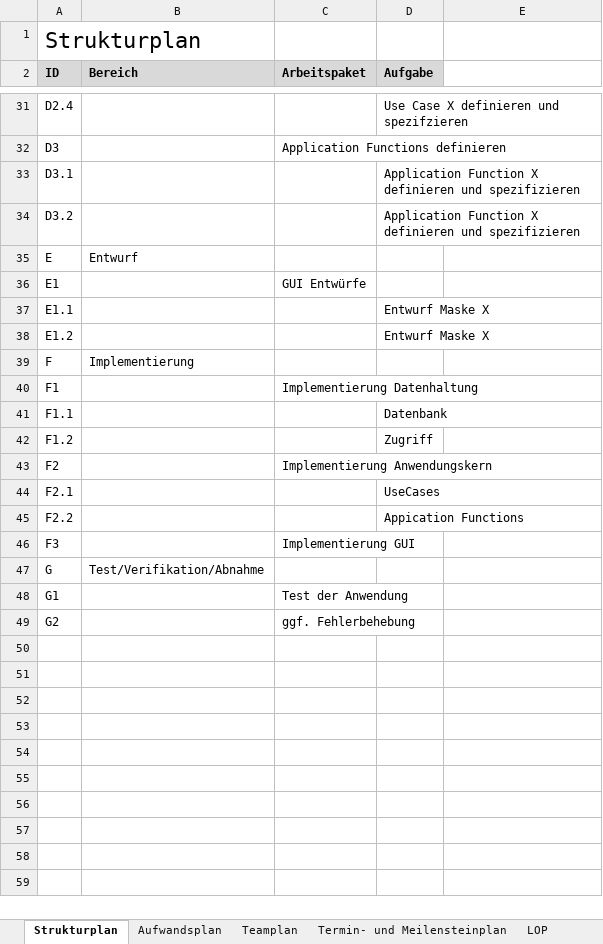
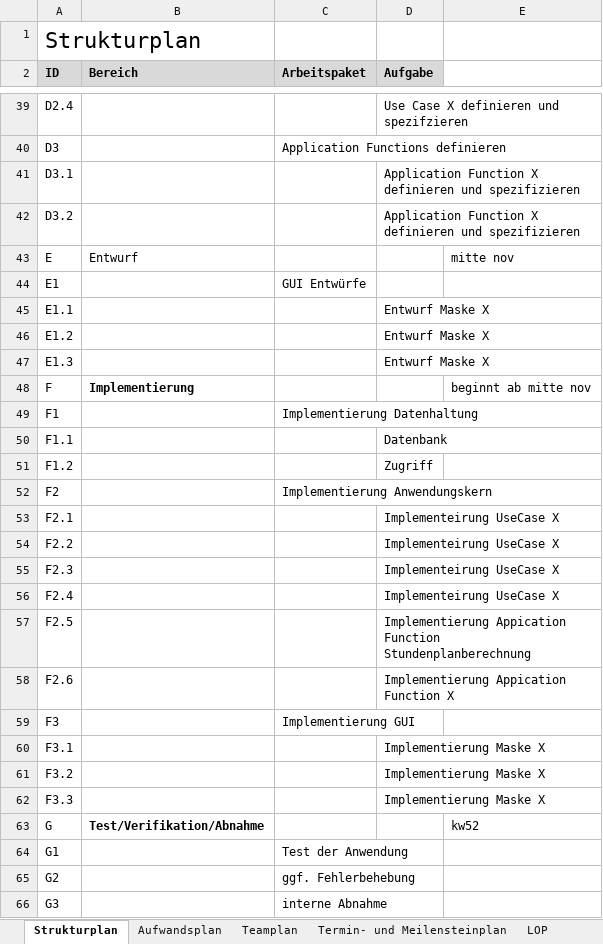
Before and after one commit to pdauwe/Softwareprojekt_BIM, an Excel workbook: Doku/Managementplaene_und_listen.xlsx, sheet Strukturplan, drawn as a sheet; only a part is shown, gaps mark what is left out; values as stored, in another font and other column widths than the file's, no borders; addresses are those after the commit; the diff covers the shown part only; the diff names each change by its address in the sheet, - before the commit and + after, or states it on an @@ line.

Commit message:
Aufwandsplan, Strukturplan erweitert

```diff
--- a/Doku/Managementplaene_und_listen.xlsx (sheet Strukturplan)
+++ b/Doku/Managementplaene_und_listen.xlsx (sheet Strukturplan)
-E43: (empty)
+E43: mitte nov
+row 47: E1.3 |  |  | Entwurf Maske X
-B48 bold: off
+B48 bold: on
-E48: (empty)
+E48: beginnt ab mitte nov
-D53 (Aufgabe): UseCases
+D53 (Aufgabe): Implementeirung UseCase X
-D54 (Aufgabe): Appication Functions
+D54 (Aufgabe): Implementeirung UseCase X
+row 55: F2.3 |  |  | Implementeirung UseCase X
+row 56: F2.4 |  |  | Implementeirung UseCase X
+row 57: F2.5 |  |  | Implementierung Appication Function Stundenplanberechnung
+row 58: F2.6 |  |  | Implementierung Appication Function X
+row 60: F3.1 |  |  | Implementierung Maske X
+row 61: F3.2 |  |  | Implementierung Maske X
+row 62: F3.3 |  |  | Implementierung Maske X
-B63 bold: off
+B63 bold: on
-E63: (empty)
+E63: kw52
+row 66: G3 |  | interne Abnahme
```
Also changed, not shown: 8 added rows, 6 edited cells and cell formats elsewhere in this sheet, sheet Aufwandsplan, sheet Teamplan, sheet LOP.
